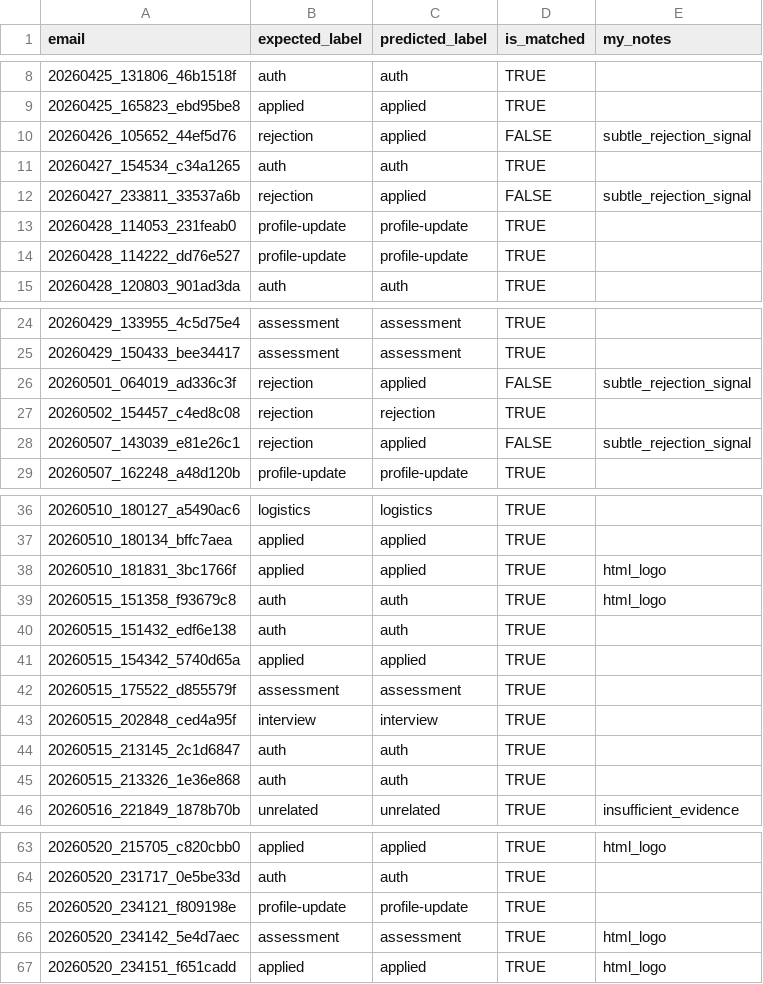
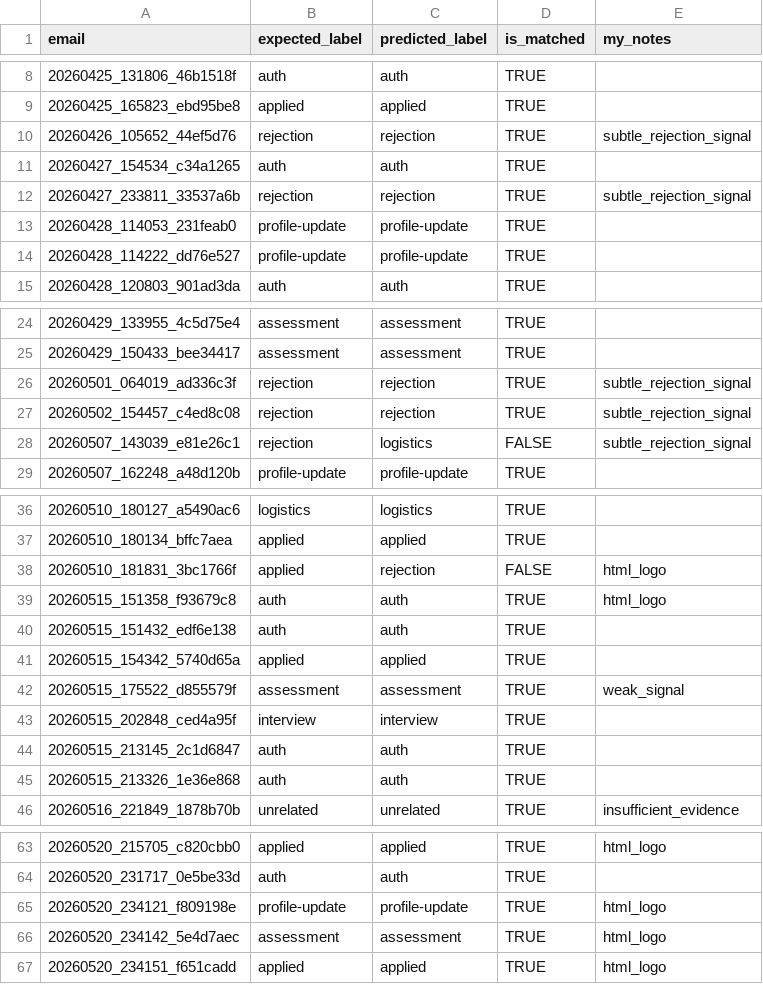
Before and after one commit to Kaichao-Zheng/Heard-Back-Yet, a CSV file: data/eval/label_comparison.csv, drawn as a sheet; only a part is shown, gaps mark what is left out.

```diff
--- a/data/eval/label_comparison.csv
+++ b/data/eval/label_comparison.csv
@@ -9,5 +9,5 @@
 20260425_165823_ebd95be8,applied,applied,TRUE,
-20260426_105652_44ef5d76,rejection,applied,FALSE,subtle_rejection_signal
+20260426_105652_44ef5d76,rejection,rejection,TRUE,subtle_rejection_signal
 20260427_154534_c34a1265,auth,auth,TRUE,
-20260427_233811_33537a6b,rejection,applied,FALSE,subtle_rejection_signal
+20260427_233811_33537a6b,rejection,rejection,TRUE,subtle_rejection_signal
 20260428_114053_231feab0,profile-update,profile-update,TRUE,
@@ -25,5 +25,5 @@
 20260429_150433_bee34417,assessment,assessment,TRUE,
-20260501_064019_ad336c3f,rejection,applied,FALSE,subtle_rejection_signal
-20260502_154457_c4ed8c08,rejection,rejection,TRUE,
-20260507_143039_e81e26c1,rejection,applied,FALSE,subtle_rejection_signal
+20260501_064019_ad336c3f,rejection,rejection,TRUE,subtle_rejection_signal
+20260502_154457_c4ed8c08,rejection,rejection,TRUE,subtle_rejection_signal
+20260507_143039_e81e26c1,rejection,logistics,FALSE,subtle_rejection_signal
 20260507_162248_a48d120b,profile-update,profile-update,TRUE,
@@ -37,3 +37,3 @@
 20260510_180134_bffc7aea,applied,applied,TRUE,
-20260510_181831_3bc1766f,applied,applied,TRUE,html_logo
+20260510_181831_3bc1766f,applied,rejection,FALSE,html_logo
 20260515_151358_f93679c8,auth,auth,TRUE,html_logo
@@ -41,3 +41,3 @@
 20260515_154342_5740d65a,applied,applied,TRUE,
-20260515_175522_d855579f,assessment,assessment,TRUE,
+20260515_175522_d855579f,assessment,assessment,TRUE,weak_signal
 20260515_202848_ced4a95f,interview,interview,TRUE,
@@ -64,3 +64,3 @@
 20260520_231717_0e5be33d,auth,auth,TRUE,
-20260520_234121_f809198e,profile-update,profile-update,TRUE,
+20260520_234121_f809198e,profile-update,profile-update,TRUE,html_logo
 20260520_234142_5e4d7aec,assessment,assessment,TRUE,html_logo
```
Also changed, not shown: data/eval/label_metrics.csv, 2 other files.
